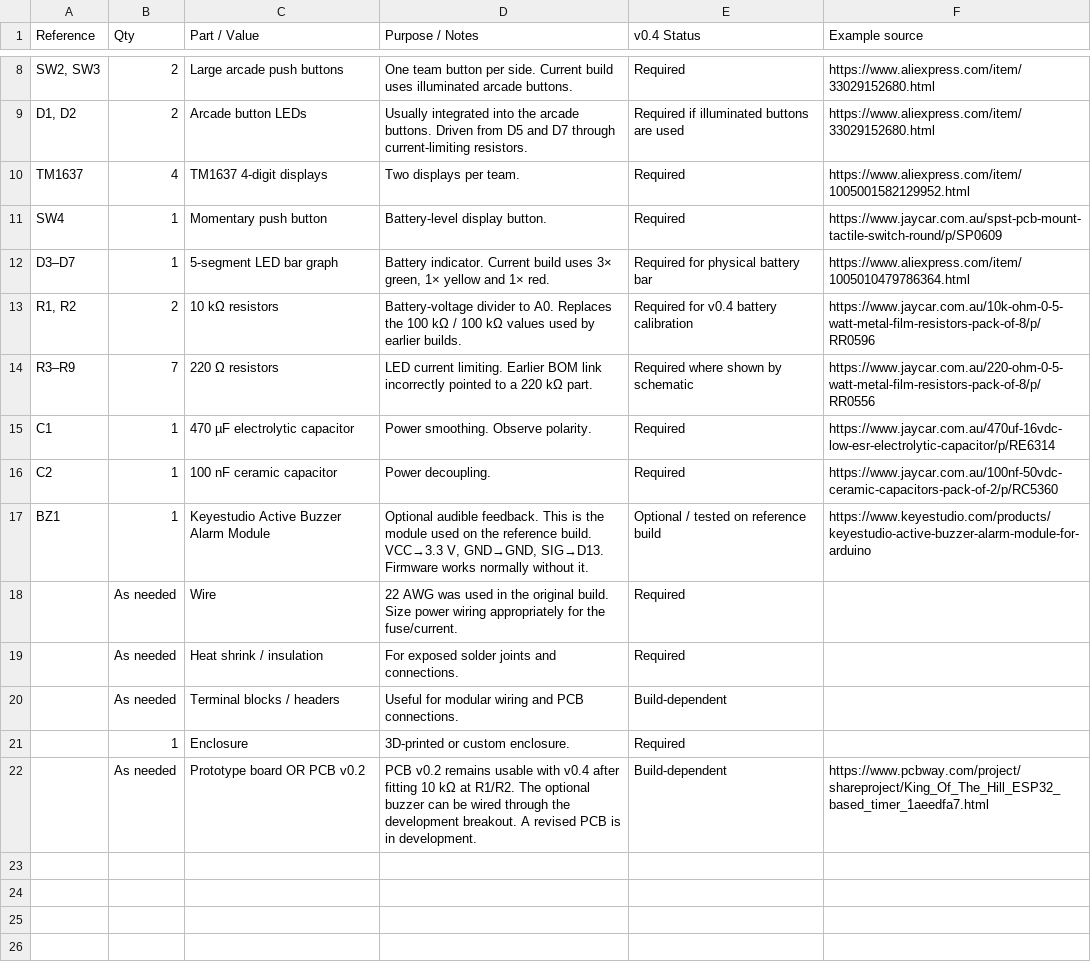
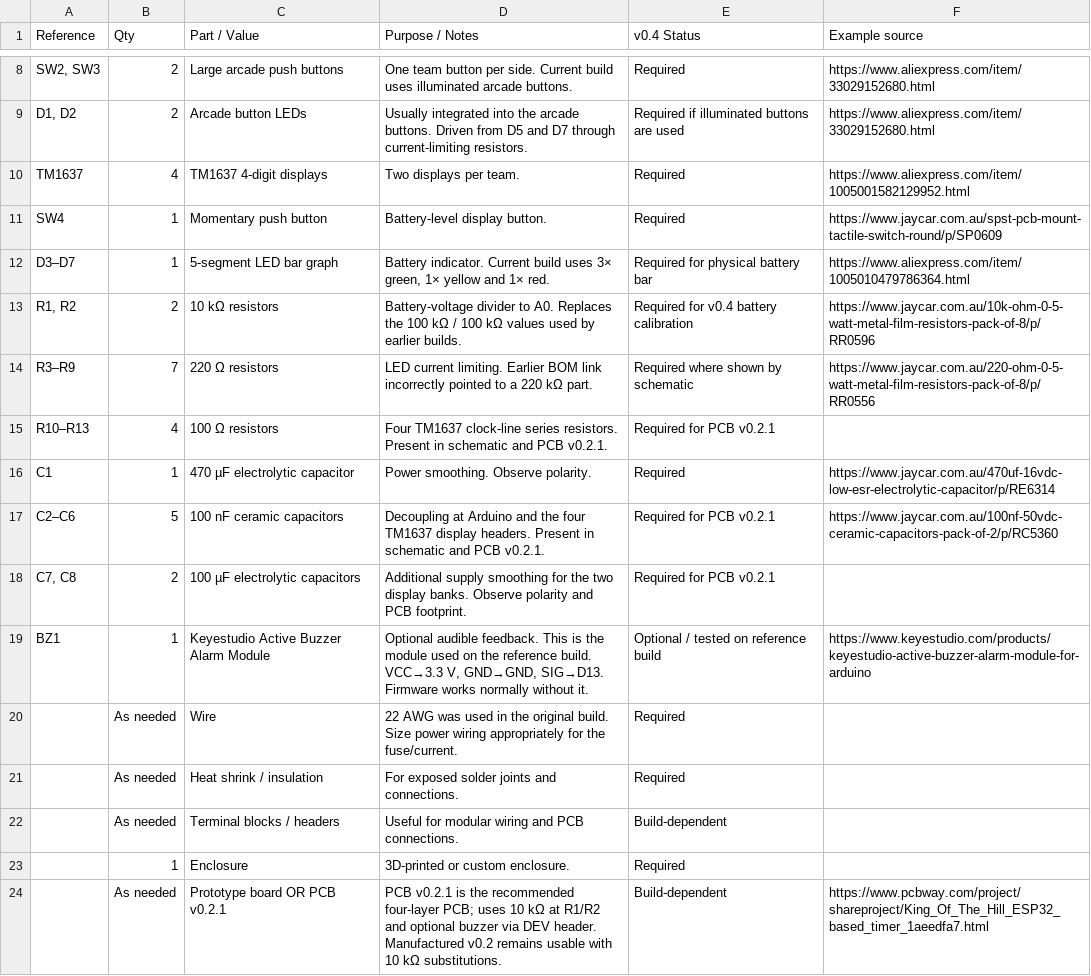
Before and after one commit to Salted-Peanuts/KOTH-Timer, a CSV file: docs/BOM.csv, drawn as a sheet; only a part is shown, gaps mark what is left out.

Commit message:
Complete builder BOM for PCB v0.2.1 display passives and ADC divider

```diff
--- a/docs/BOM.csv
+++ b/docs/BOM.csv
@@ -14,4 +14,6 @@ D3–D7,1,5-segment LED bar graph,"Battery indicator. Current build uses 3× gre
 R3–R9,7,220 Ω resistors,LED current limiting. Earlier BOM link incorrectly pointed to a 220 kΩ part.,Required where shown by schematic,https://www.jaycar.com.au/220-ohm-0-5-watt-metal-film-resistors-pack-of-8/p/RR0556
+R10–R13,4,100 Ω resistors,Four TM1637 clock-line series resistors. Present in schematic and PCB v0.2.1.,Required for PCB v0.2.1,
 C1,1,470 µF electrolytic capacitor,Power smoothing. Observe polarity.,Required,https://www.jaycar.com.au/470uf-16vdc-low-esr-electrolytic-capacitor/p/RE6314
-C2,1,100 nF ceramic capacitor,Power decoupling.,Required,https://www.jaycar.com.au/100nf-50vdc-ceramic-capacitors-pack-of-2/p/RC5360
+"C2–C6",5,100 nF ceramic capacitors,Decoupling at Arduino and the four TM1637 display headers. Present in schematic and PCB v0.2.1.,Required for PCB v0.2.1,https://www.jaycar.com.au/100nf-50vdc-ceramic-capacitors-pack-of-2/p/RC5360
+"C7, C8",2,100 µF electrolytic capacitors,Additional supply smoothing for the two display banks. Observe polarity and PCB footprint.,Required for PCB v0.2.1,
 BZ1,1,Keyestudio Active Buzzer Alarm Module,"Optional audible feedback. This is the module used on the reference build. VCC→3.3 V, GND→GND, SIG→D13. Firmware works normally without it.",Optional / tested on reference build,https://www.keyestudio.com/products/keyestudio-active-buzzer-alarm-module-for-arduino
@@ -21,2 +23,2 @@ BZ1,1,Keyestudio Active Buzzer Alarm Module,"Optional audible feedback. This is
 ,1,Enclosure,3D-printed or custom enclosure.,Required,
-,As needed,Prototype board OR PCB v0.2,"PCB v0.2 remains usable with v0.4 after fitting 10 kΩ at R1/R2. The optional buzzer can be wired through the development breakout. A revised PCB is in development.",Build-dependent,https://www.pcbway.com/project/shareproject/King_Of_The_Hill_ESP32_based_timer_1aeedfa7.html
+,As needed,Prototype board OR PCB v0.2.1,"PCB v0.2.1 is the recommended four-layer PCB; uses 10 kΩ at R1/R2 and optional buzzer via DEV header. Manufactured v0.2 remains usable with 10 kΩ substitutions.",Build-dependent,https://www.pcbway.com/project/shareproject/King_Of_The_Hill_ESP32_based_timer_1aeedfa7.html
```
